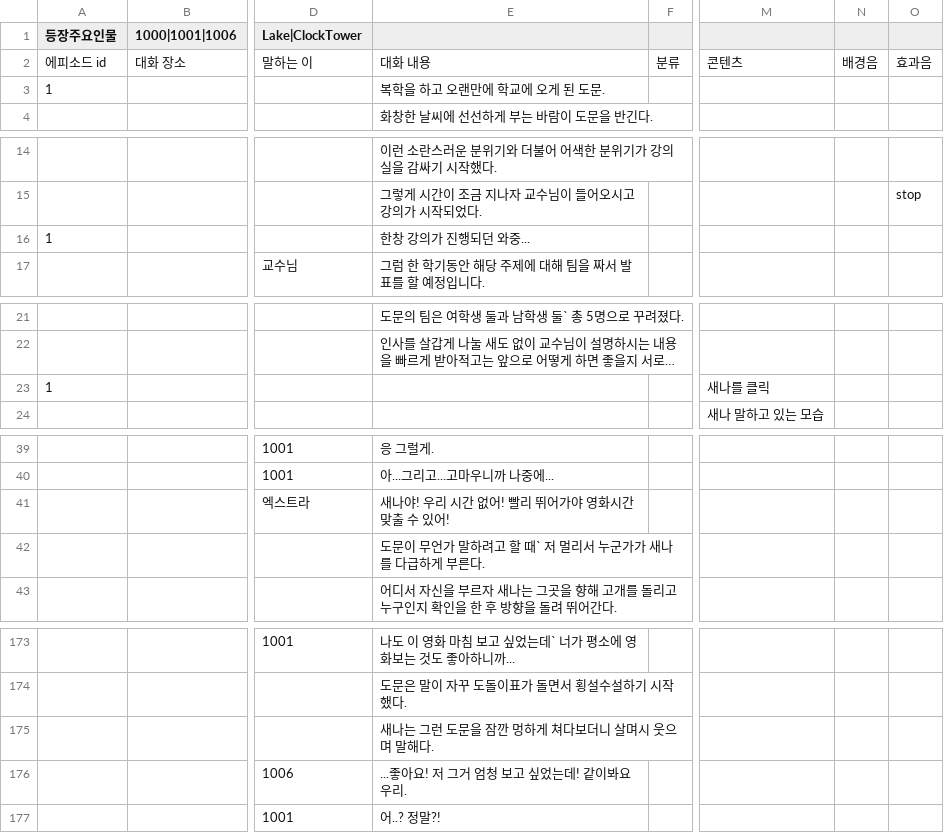
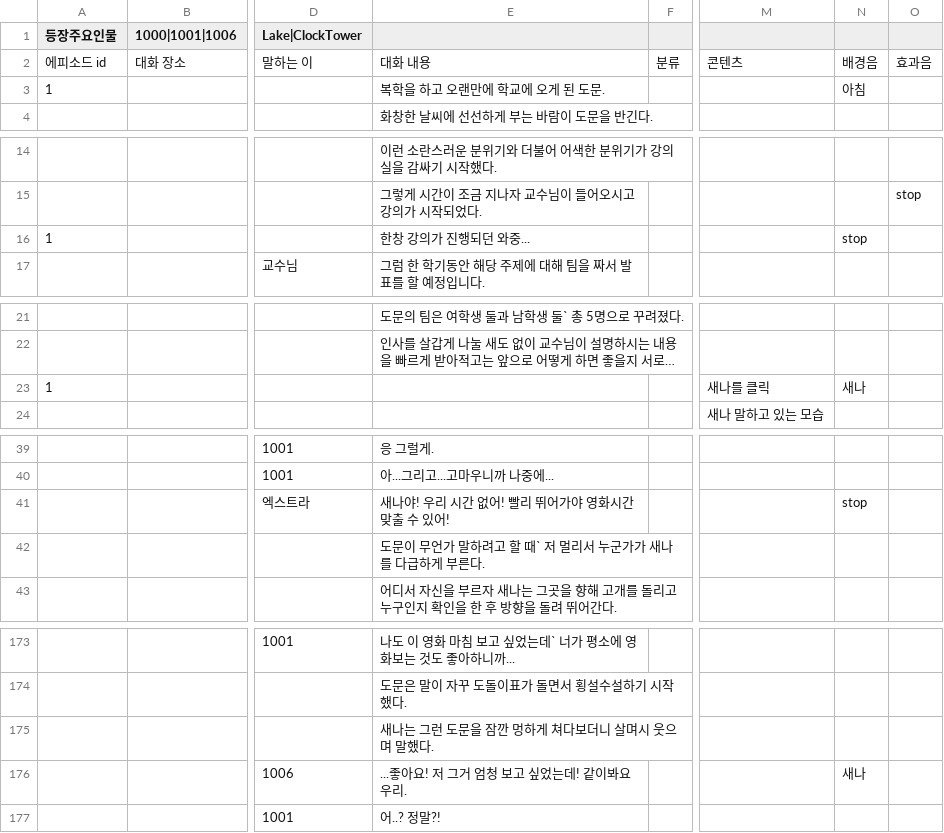
Before and after one commit to sopipc167/UnSleep, a CSV file: UnSleep/Assets/Resources/epi_csv/epi_8.csv, drawn as a sheet; only a part is shown, gaps mark what is left out; long unchanged cells end in …; the diff covers the shown part only; the diff names each change by its address in the sheet, - before the commit and + after, or states it on an @@ line.

```diff
--- a/UnSleep/Assets/Resources/epi_csv/epi_8.csv
+++ b/UnSleep/Assets/Resources/epi_csv/epi_8.csv
-N3: (empty)
+N3: 아침
-N16: (empty)
+N16: stop
-N23: (empty)
+N23: 새나
-N41: (empty)
+N41: stop
-E175: 새나는 그런 도문을 잠깐 멍하게 쳐다보더니 살며시 웃으며 말해다.
+E175: 새나는 그런 도문을 잠깐 멍하게 쳐다보더니 살며시 웃으며 말했다.
-N176: (empty)
+N176: 새나
```
Also changed, not shown: 5 edited cells elsewhere in this file, 13 other files.
